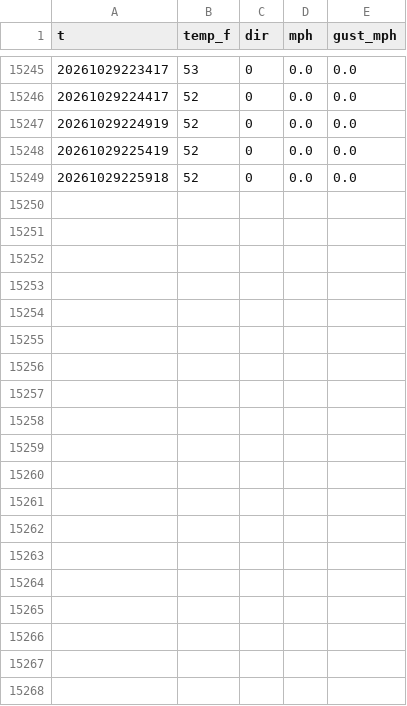
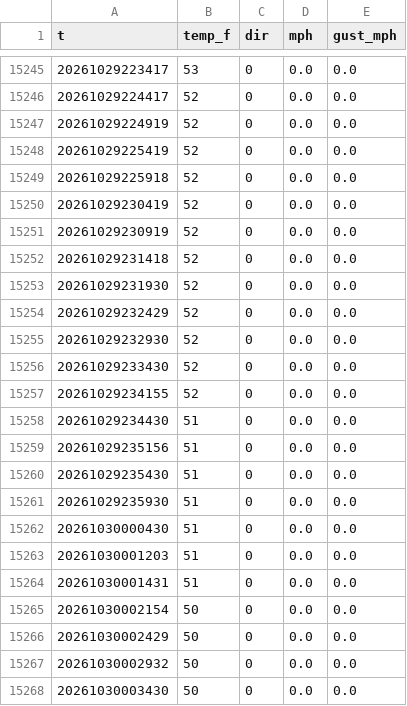
Before and after one commit to josh-porg/charles-race-card, a CSV file: sammamish/history/EW8450.csv, drawn as a sheet; only a part is shown, gaps mark what is left out; the diff covers the shown part only; the diff names each change by its address in the sheet, - before the commit and + after, or states it on an @@ line.

```diff
--- a/sammamish/history/EW8450.csv
+++ b/sammamish/history/EW8450.csv
+row 15250: 20261029230419 | 52 | 0 | 0.0 | 0.0
+row 15251: 20261029230919 | 52 | 0 | 0.0 | 0.0
+row 15252: 20261029231418 | 52 | 0 | 0.0 | 0.0
+row 15253: 20261029231930 | 52 | 0 | 0.0 | 0.0
+row 15254: 20261029232429 | 52 | 0 | 0.0 | 0.0
+row 15255: 20261029232930 | 52 | 0 | 0.0 | 0.0
+row 15256: 20261029233430 | 52 | 0 | 0.0 | 0.0
+row 15257: 20261029234155 | 52 | 0 | 0.0 | 0.0
+row 15258: 20261029234430 | 51 | 0 | 0.0 | 0.0
+row 15259: 20261029235156 | 51 | 0 | 0.0 | 0.0
+row 15260: 20261029235430 | 51 | 0 | 0.0 | 0.0
+row 15261: 20261029235930 | 51 | 0 | 0.0 | 0.0
+row 15262: 20261030000430 | 51 | 0 | 0.0 | 0.0
+row 15263: 20261030001203 | 51 | 0 | 0.0 | 0.0
+row 15264: 20261030001431 | 51 | 0 | 0.0 | 0.0
+row 15265: 20261030002154 | 50 | 0 | 0.0 | 0.0
+row 15266: 20261030002429 | 50 | 0 | 0.0 | 0.0
+row 15267: 20261030002932 | 50 | 0 | 0.0 | 0.0
+row 15268: 20261030003430 | 50 | 0 | 0.0 | 0.0
```
Also changed, not shown: 21 added rows elsewhere in this file, sammamish/history/GW1372.csv, sammamish/history/GW8062.csv, 8 other files.
